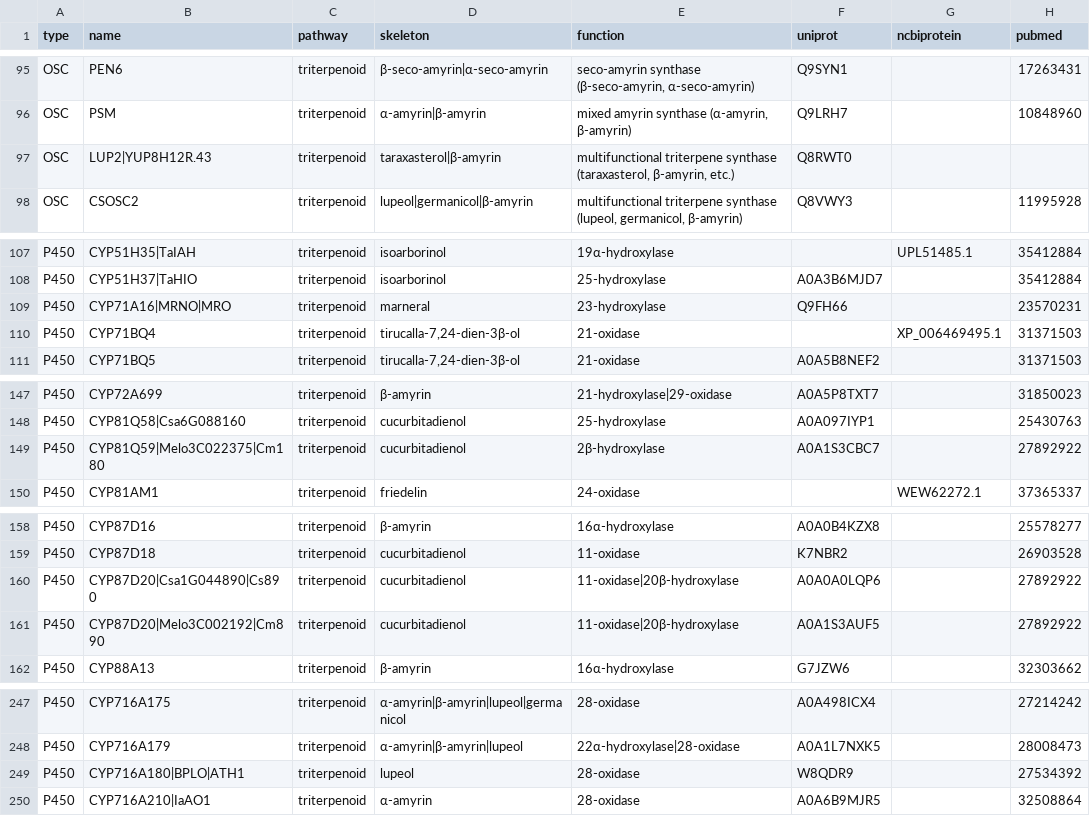
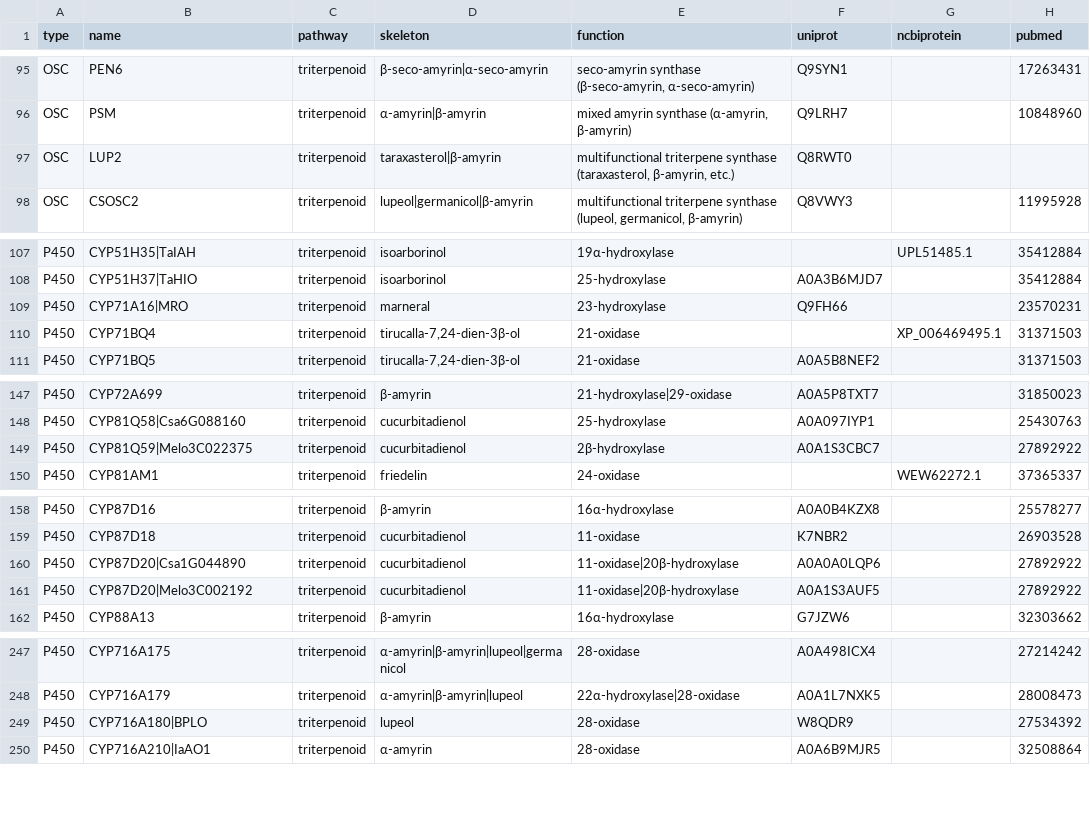
Before and after one commit to ktamura2021/triterpene_rdf, a TSV file: tmp/v20231129_db01.tsv, drawn as a sheet; only a part is shown, gaps mark what is left out; the diff covers the shown part only; the diff names each change by its address in the sheet, - before the commit and + after, or states it on an @@ line.

Commit message:
delete uncommon alt names

```diff
--- a/tmp/v20231129_db01.tsv
+++ b/tmp/v20231129_db01.tsv
-B97 (name): LUP2|YUP8H12R.43
+B97 (name): LUP2
-B109 (name): CYP71A16|MRNO|MRO
+B109 (name): CYP71A16|MRO
-B149 (name): CYP81Q59|Melo3C022375|Cm180
+B149 (name): CYP81Q59|Melo3C022375
-B160 (name): CYP87D20|Csa1G044890|Cs890
+B160 (name): CYP87D20|Csa1G044890
-B161 (name): CYP87D20|Melo3C002192|Cm890
+B161 (name): CYP87D20|Melo3C002192
-B249 (name): CYP716A180|BPLO|ATH1
+B249 (name): CYP716A180|BPLO
```
Also changed, not shown: 1 edited cell elsewhere in this file.
